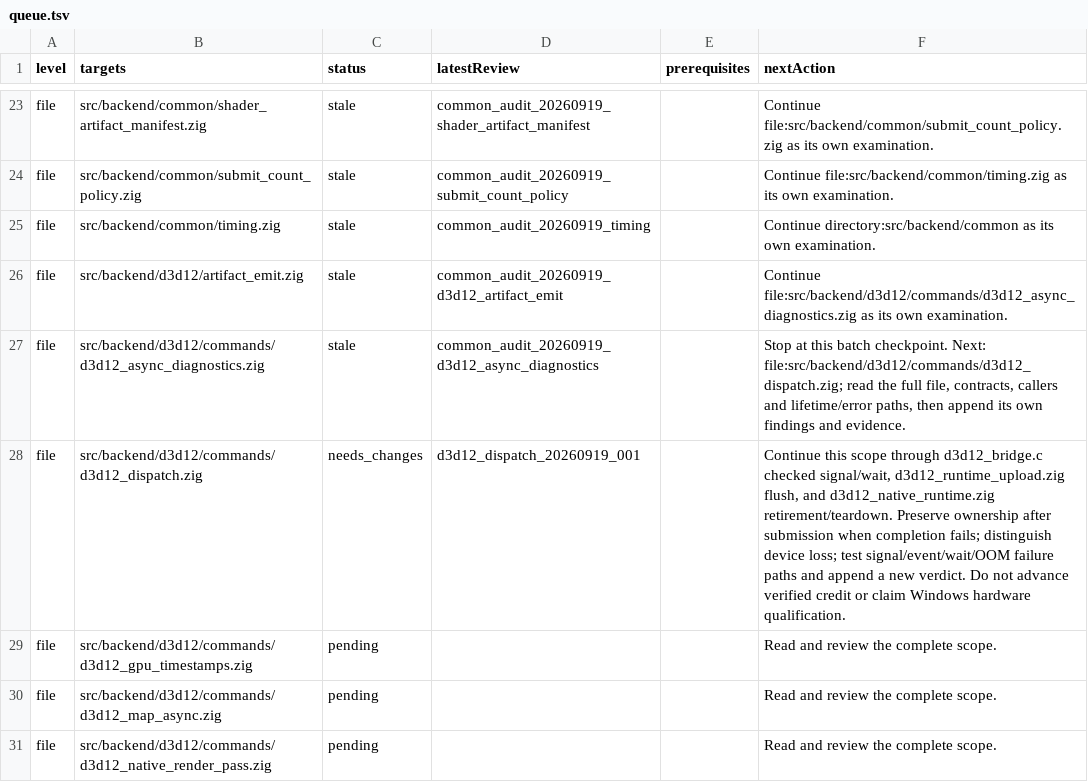
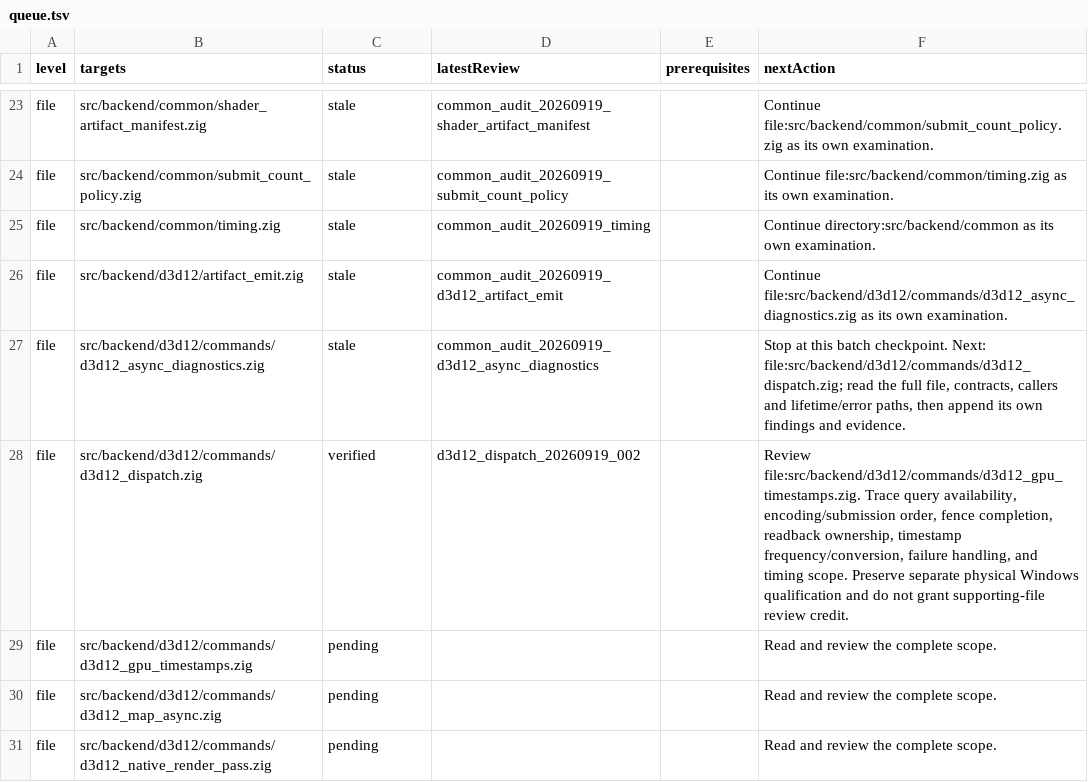
Before and after one commit to clocksmith/fawn, a TSV file: runtime/zig/reviews/queue.tsv, drawn as a sheet; only a part is shown, gaps mark what is left out.

Commit message:
Preserve D3D12 submission ownership through synchronization failures

```diff
--- a/runtime/zig/reviews/queue.tsv
+++ b/runtime/zig/reviews/queue.tsv
@@ -27,3 +27,3 @@ file	src/backend/d3d12/artifact_emit.zig	stale	common_audit_20260919_d3d12_artif
 file	src/backend/d3d12/commands/d3d12_async_diagnostics.zig	stale	common_audit_20260919_d3d12_async_diagnostics		Stop at this batch checkpoint. Next: file:src/backend/d3d12/commands/d3d12_dispatch.zig; read the full file, contracts, callers and lifetime/error paths, then append its own findings and evidence.
-file	src/backend/d3d12/commands/d3d12_dispatch.zig	needs_changes	d3d12_dispatch_20260919_001		Continue this scope through d3d12_bridge.c checked signal/wait, d3d12_runtime_upload.zig flush, and d3d12_native_runtime.zig retirement/teardown. Preserve ownership after submission when completion fails; distinguish device loss; test signal/event/wait/OOM failure paths and append a new verdict. Do not advance verified credit or claim Windows hardware qualification.
+file	src/backend/d3d12/commands/d3d12_dispatch.zig	verified	d3d12_dispatch_20260919_002		Review file:src/backend/d3d12/commands/d3d12_gpu_timestamps.zig. Trace query availability, encoding/submission order, fence completion, readback ownership, timestamp frequency/conversion, failure handling, and timing scope. Preserve separate physical Windows qualification and do not grant supporting-file review credit.
 file	src/backend/d3d12/commands/d3d12_gpu_timestamps.zig	pending			Read and review the complete scope.
```
Also changed, not shown: 36 other files.
